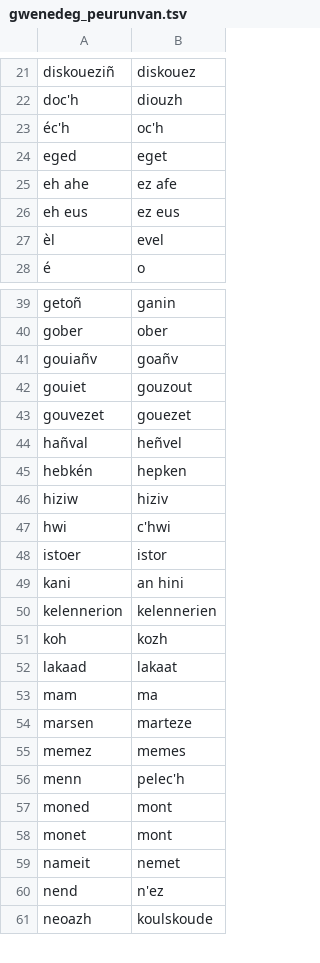
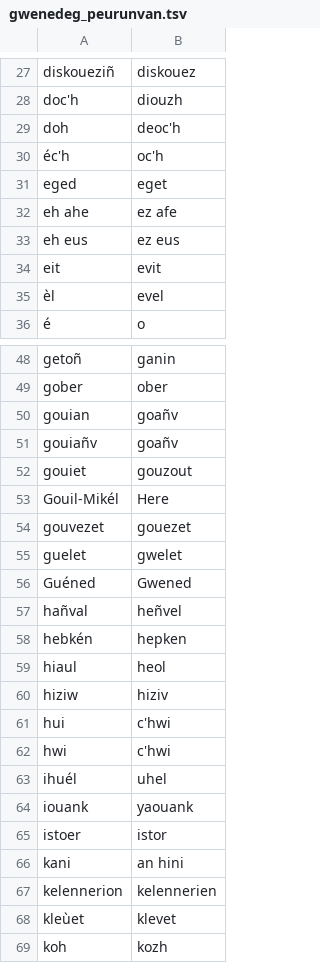
Before and after one commit to gweltou/vosk-br, a TSV file: ostilhou/dicts/gwenedeg_peurunvan.tsv, drawn as a sheet; only a part is shown, gaps mark what is left out; the shorter side is filled out with more unchanged rows; the diff covers the shown part only; the diff names each change by its address in the sheet, - before the commit and + after, or states it on an @@ line.

```diff
--- a/ostilhou/dicts/gwenedeg_peurunvan.tsv
+++ b/ostilhou/dicts/gwenedeg_peurunvan.tsv
+row 29: doh | deoc'h
+row 34: eit | evit
+row 50: gouian | goañv
+row 53: Gouil-Mikél | Here
+row 55: guelet | gwelet
+row 56: Guéned | Gwened
+row 59: hiaul | heol
+row 61: hui | c'hwi
+row 63: ihuél | uhel
+row 64: iouank | yaouank
+row 68: kleùet | klevet
```
Also changed, not shown: 11 added rows and 1 removed row elsewhere in this file, ostilhou/asr/postproc_sub.tsv, ostilhou/dicts/corrected_tokens.tsv, 16 other files.
